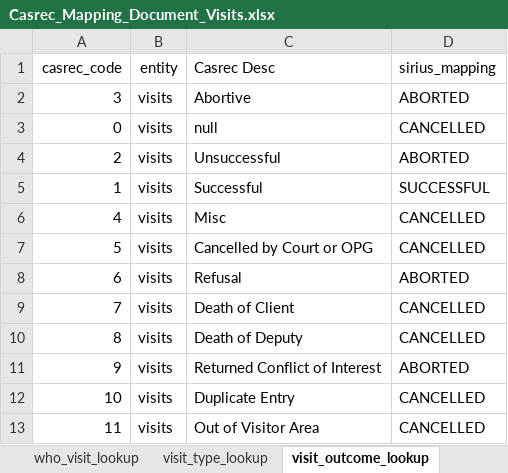
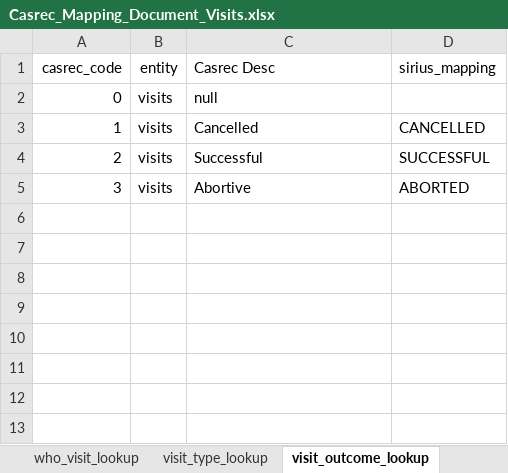
Before and after one commit to ministryofjustice/opg-data-casrec-migration, an Excel workbook: migration_steps/shared/mapping_spreadsheet/Casrec_Mapping_Document_Visits.xlsx, sheet visit_outcome_lookup, drawn as a sheet; values as stored, in another font and other column widths than the file's, no borders; removed rows and columns are numbered as before the commit, all else as after; the diff names each change by its address in the sheet, - before the commit and + after, or states it on an @@ line.

Commit message:
Update visit outcome lookup in mappings

```diff
--- a/migration_steps/shared/mapping_spreadsheet/Casrec_Mapping_Document_Visits.xlsx (sheet visit_outcome_lookup)
+++ b/migration_steps/shared/mapping_spreadsheet/Casrec_Mapping_Document_Visits.xlsx (sheet visit_outcome_lookup)
+row 2: 0 | visits | null
+row 3: 1 | visits | Cancelled | CANCELLED
+row 4: 2 | visits | Successful | SUCCESSFUL
-row 3: 0 | visits | null | CANCELLED
-row 4: 2 | visits | Unsuccessful | ABORTED
-row 5: 1 | visits | Successful | SUCCESSFUL
-row 6: 4 | visits | Misc | CANCELLED
-row 7: 5 | visits | Cancelled by Court or OPG | CANCELLED
-row 8: 6 | visits | Refusal | ABORTED
-row 9: 7 | visits | Death of Client | CANCELLED
-row 10: 8 | visits | Death of Deputy | CANCELLED
-row 11: 9 | visits | Returned Conflict of Interest | ABORTED
-row 12: 10 | visits | Duplicate Entry | CANCELLED
-row 13: 11 | visits | Out of Visitor Area | CANCELLED
```
Also changed, not shown: 2 other files.
